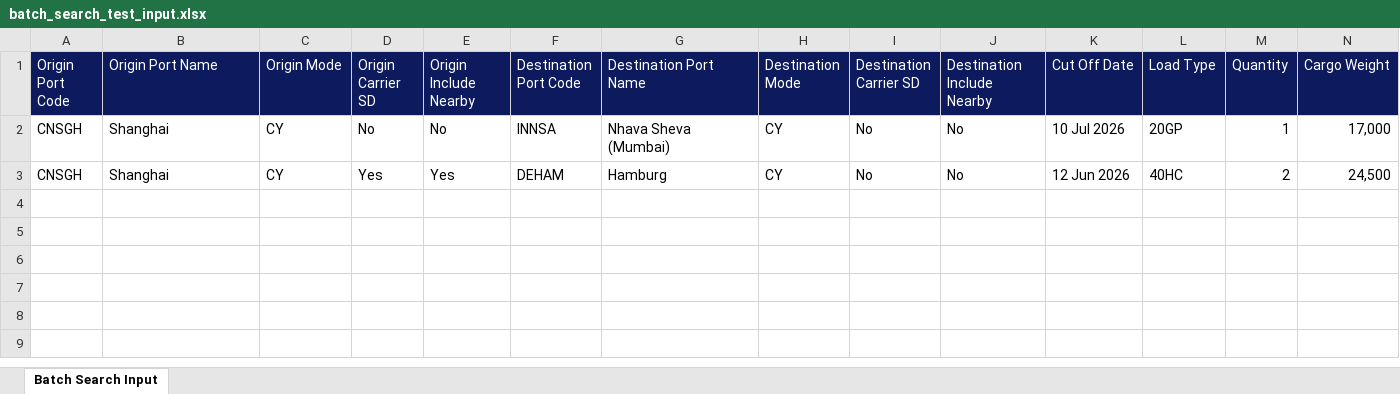
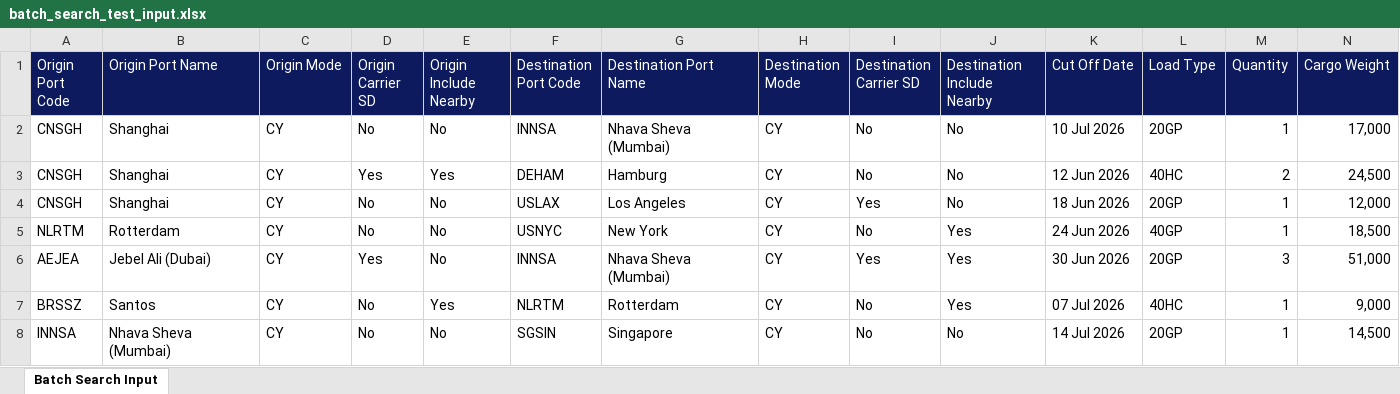
Before and after one commit to INDRESH-009/kappal-scraper-tool, an Excel workbook: batch_search_test_input.xlsx, sheet Batch Search Input, drawn as a sheet; only a part is shown; values as stored, in another font and other column widths than the file's, no borders; rows hold the shown columns only; the diff names each change by its address in the sheet, - before the commit and + after, or states it on an @@ line.

Commit message:
shipping rates done

```diff
--- a/batch_search_test_input.xlsx (sheet Batch Search Input)
+++ b/batch_search_test_input.xlsx (sheet Batch Search Input)
+row 4: CNSGH | Shanghai | CY | No | No | USLAX | Los Angeles | CY | Yes | No | 18 Jun 2026 | 20GP | 1 | 12,000
+row 5: NLRTM | Rotterdam | CY | No | No | USNYC | New York | CY | No | Yes | 24 Jun 2026 | 40GP | 1 | 18,500
+row 6: AEJEA | Jebel Ali (Dubai) | CY | Yes | No | INNSA | Nhava Sheva (Mumbai) | CY | Yes | Yes | 30 Jun 2026 | 20GP | 3 | 51,000
+row 7: BRSSZ | Santos | CY | No | Yes | NLRTM | Rotterdam | CY | No | Yes | 07 Jul 2026 | 40HC | 1 | 9,000
+row 8: INNSA | Nhava Sheva (Mumbai) | CY | No | No | SGSIN | Singapore | CY | No | No | 14 Jul 2026 | 20GP | 1 | 14,500
```
Also changed, not shown: 3 other files.
